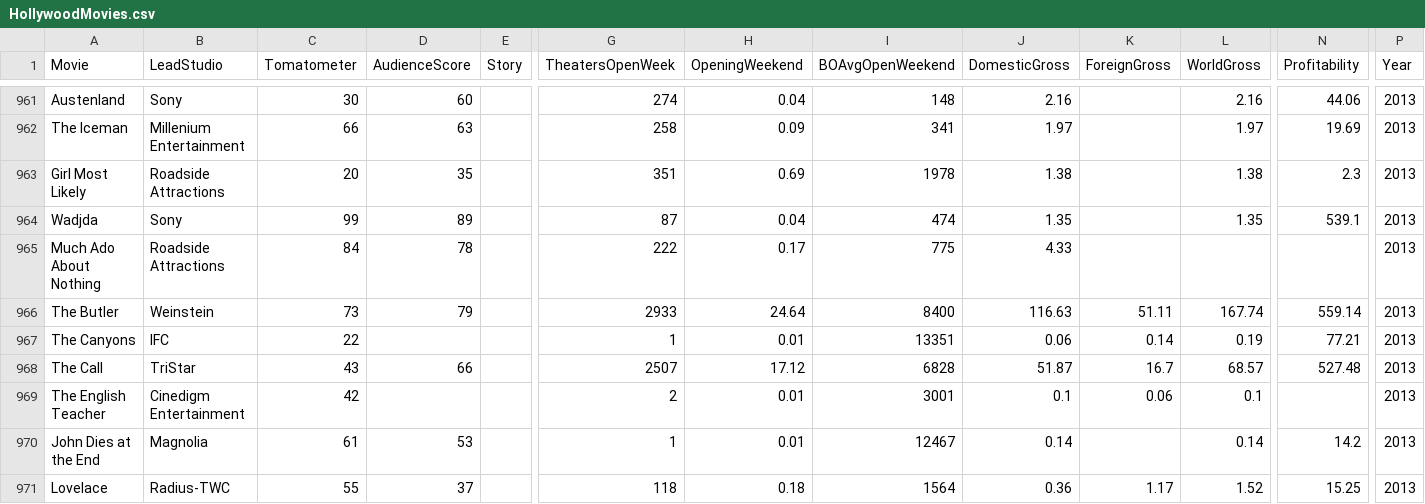
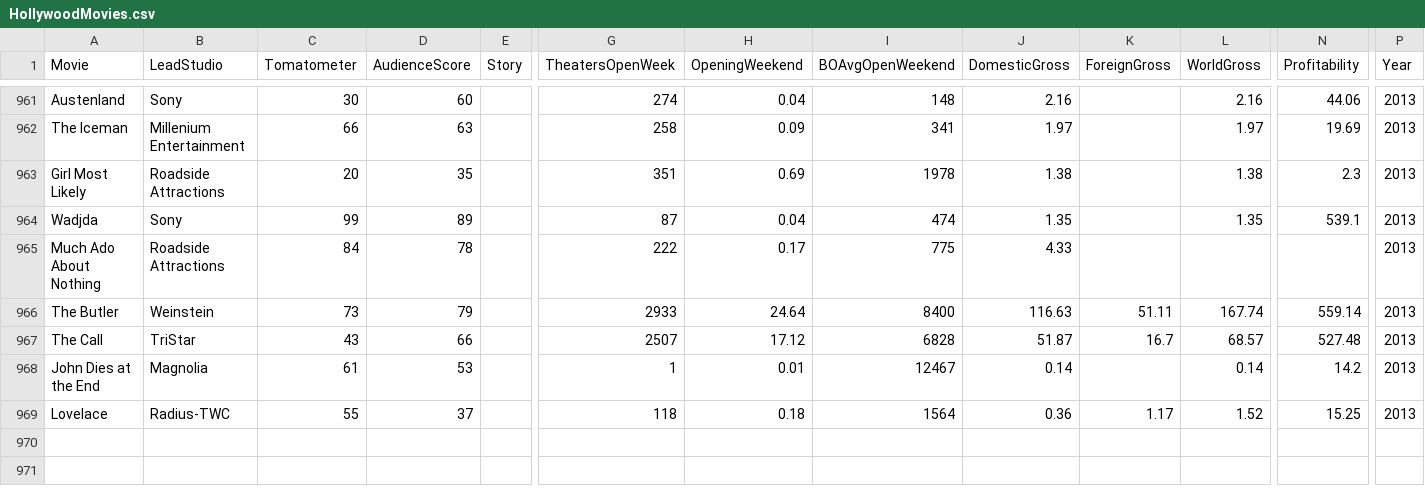
Before and after one commit to rbhakta9121/SP_2022-final-rough, a CSV file: HollywoodMovies.csv, drawn as a sheet; only a part is shown, gaps mark what is left out; rows hold the shown columns only; the diff names each change by its address in the sheet, - before the commit and + after, or states it on an @@ line.

Commit message:
Update HollywoodMovies.csv

```diff
--- a/HollywoodMovies.csv
+++ b/HollywoodMovies.csv
-row 967: The Canyons | IFC | 22 |  |  | 1 | 0.01 | 13351 | 0.06 | 0.14 | 0.19 | 77.21 | 2013
-row 969: The English Teacher | Cinedigm Entertainment | 42 |  |  | 2 | 0.01 | 3001 | 0.1 | 0.06 | 0.1 |  | 2013
```
